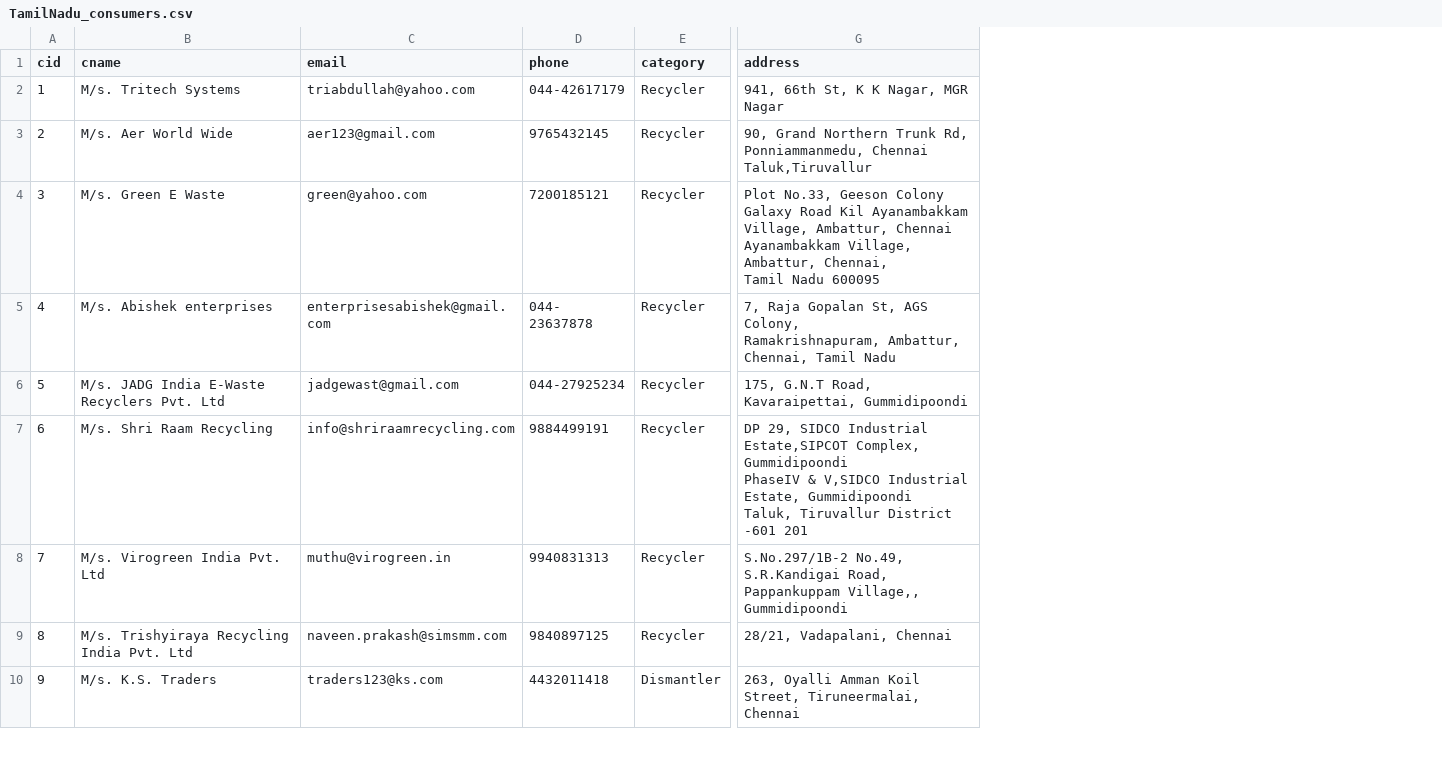
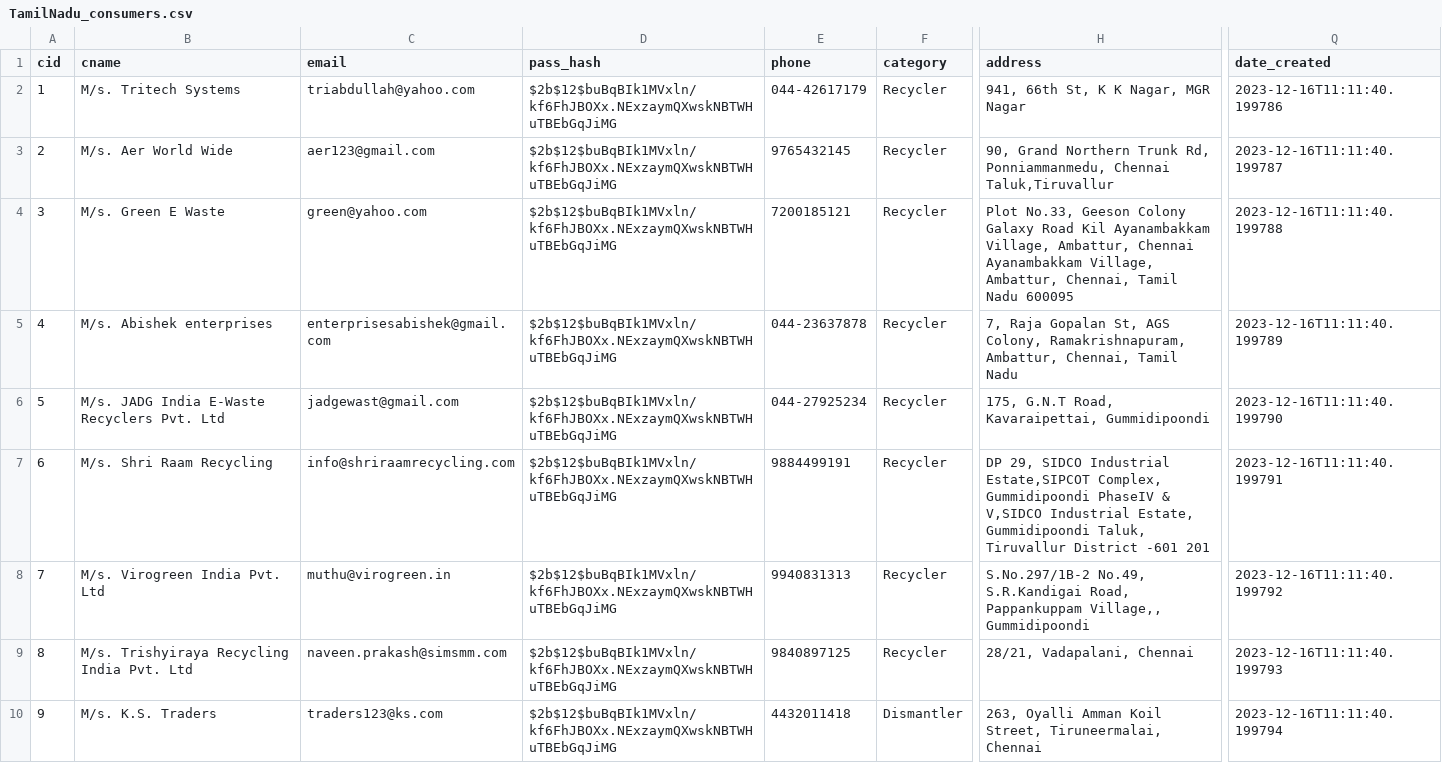
Before and after one commit to lakshmeeee/E-Waste_Facility_Locator, a CSV file: Backend/files/TamilNadu_consumers.csv, drawn as a sheet; only a part is shown, gaps mark what is left out; addresses are those after the commit; ↵ is a line break in a cell; the diff names each change by its address in the sheet, - before the commit and + after, or states it on an @@ line.

```diff
--- a/Backend/files/TamilNadu_consumers.csv
+++ b/Backend/files/TamilNadu_consumers.csv
+column D (pass_hash), rows 2-10: all $2b$12$buBqBIk1MVxln/kf6FhJBOXx.NExzaymQXwskNBTWHuTBEbGqJiMG
+column Q (date_created), rows 2-10: 2023-12-16T11:11:40.199786 | 2023-12-16T11:11:40.199787 | 2023-12-16T11:11:40.199788 | 2023-12-16T11:11:40.199789 | 2023-12-16T11:11:40.199790 | 2023-12-16T11:11:40.199791 | 2023-12-16T11:11:40.199792 | 2023-12-16T11:11:40.199793 | 2023-12-16T11:11:40.199794
-H3 (address): …Chennai ↵ Taluk,Tiruvallur
+H3 (address): …Chennai Taluk,Tiruvallur
-H4 (address): …Nadu 600095
+H4 (address): …Nadu 600095
-E5 (phone): 044- ↵ 23637878
+E5 (phone): 044-23637878
-H5 (address): …Tamil Nadu
+H5 (address): …Tamil Nadu
-H7 (address): …-601 201
+H7 (address): …-601 201
```
Also changed, not shown: Backend/files/Maharashtra_consumers.csv, 5 other files.
